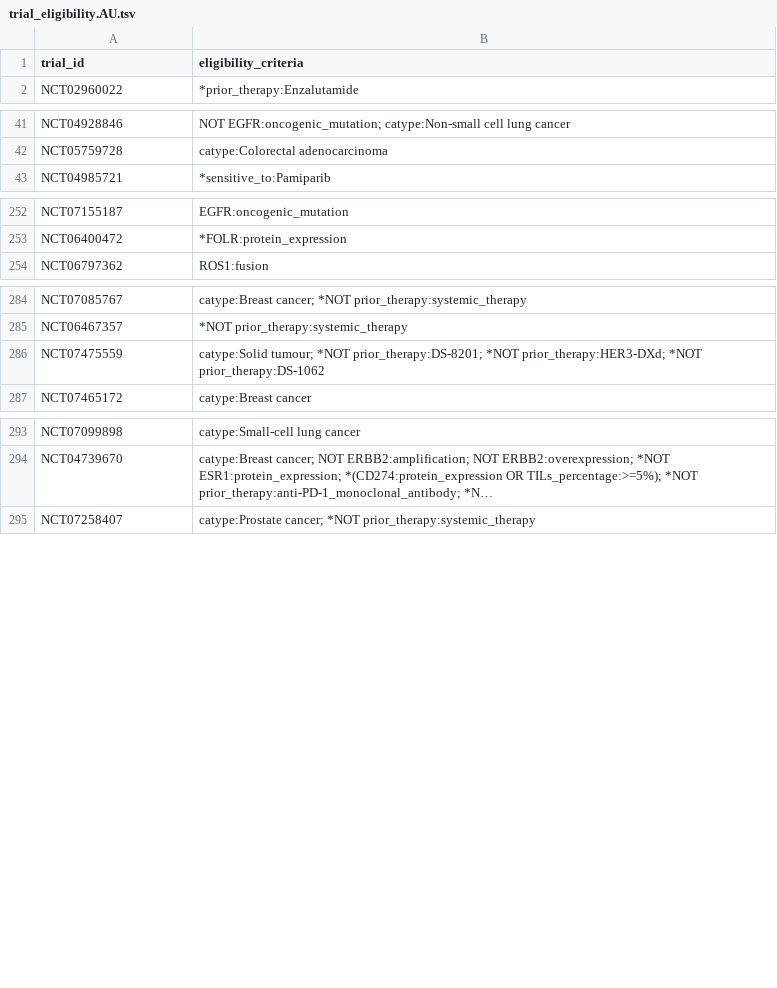
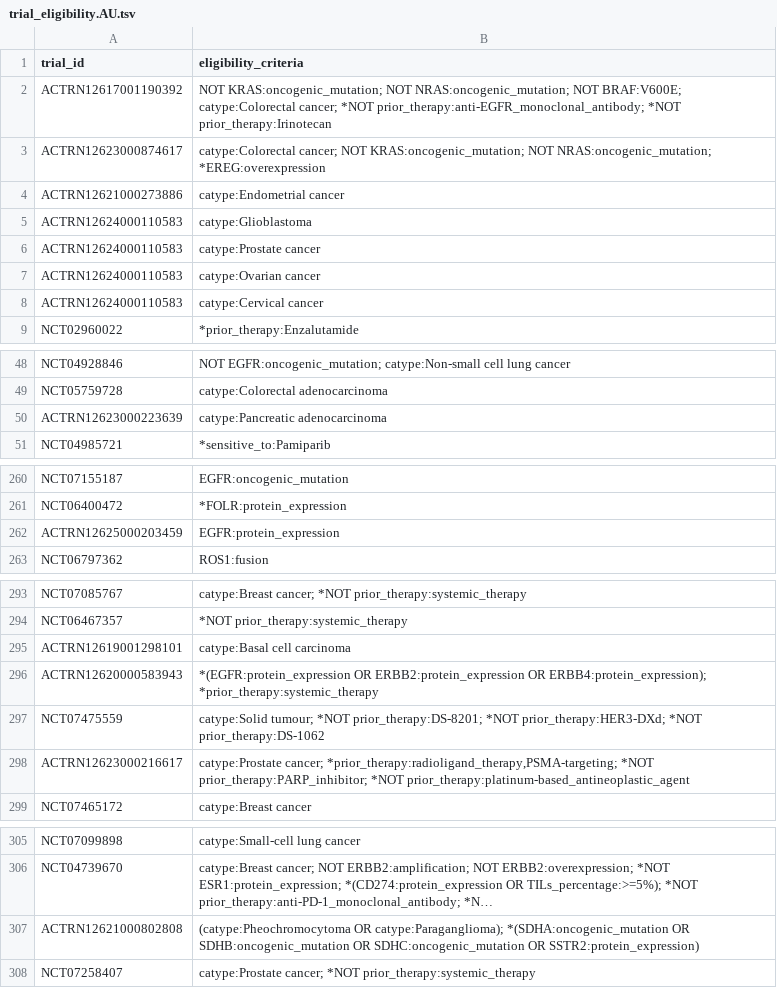
Before and after one commit to fpylin/POTTR, a TSV file: data/trial_eligibility.AU.tsv, drawn as a sheet; only a part is shown, gaps mark what is left out; long unchanged cells end in …; the diff covers the shown part only; the diff names each change by its address in the sheet, - before the commit and + after, or states it on an @@ line.

```diff
--- a/data/trial_eligibility.AU.tsv
+++ b/data/trial_eligibility.AU.tsv
+row 2: ACTRN12617001190392 | NOT KRAS:oncogenic_mutation; NOT NRAS:oncogenic_mutation; NOT BRAF:V600E; catype:Colorectal cancer; *NOT prior_therapy:anti-EGFR_monoclonal_antibody; *NOT prior_therapy:Irinotecan
+row 3: ACTRN12623000874617 | catype:Colorectal cancer; NOT KRAS:oncogenic_mutation; NOT NRAS:oncogenic_mutation; *EREG:overexpression
+row 4: ACTRN12621000273886 | catype:Endometrial cancer
+row 5: ACTRN12624000110583 | catype:Glioblastoma
+row 6: ACTRN12624000110583 | catype:Prostate cancer
+row 7: ACTRN12624000110583 | catype:Ovarian cancer
+row 8: ACTRN12624000110583 | catype:Cervical cancer
+row 50: ACTRN12623000223639 | catype:Pancreatic adenocarcinoma
+row 262: ACTRN12625000203459 | EGFR:protein_expression
+row 295: ACTRN12619001298101 | catype:Basal cell carcinoma
+row 296: ACTRN12620000583943 | *(EGFR:protein_expression OR ERBB2:protein_expression OR ERBB4:protein_expression); *prior_therapy:systemic_therapy
+row 298: ACTRN12623000216617 | catype:Prostate cancer; *prior_therapy:radioligand_therapy,PSMA-targeting; *NOT prior_therapy:PARP_inhibitor; *NOT prior_therapy:platinum-based_antineoplastic_agent
+row 307: ACTRN12621000802808 | (catype:Pheochromocytoma OR catype:Paraganglioma); *(SDHA:oncogenic_mutation OR SDHB:oncogenic_mutation OR SDHC:oncogenic_mutation OR SSTR2:protein_expression)
```
Also changed, not shown: 25 added rows and 1 edited cell elsewhere in this file, data/TOPOGRAPH-master.tsv, 3 other files.
